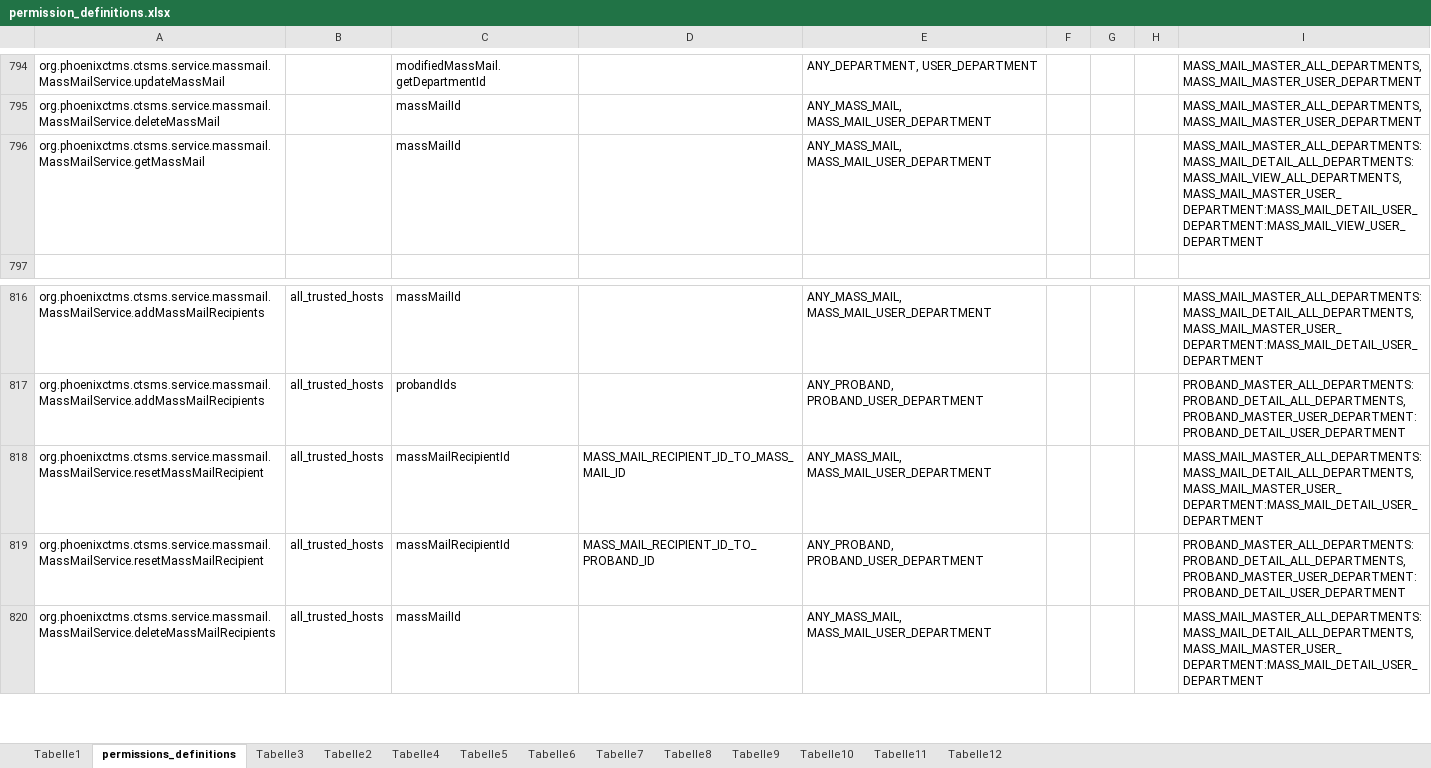
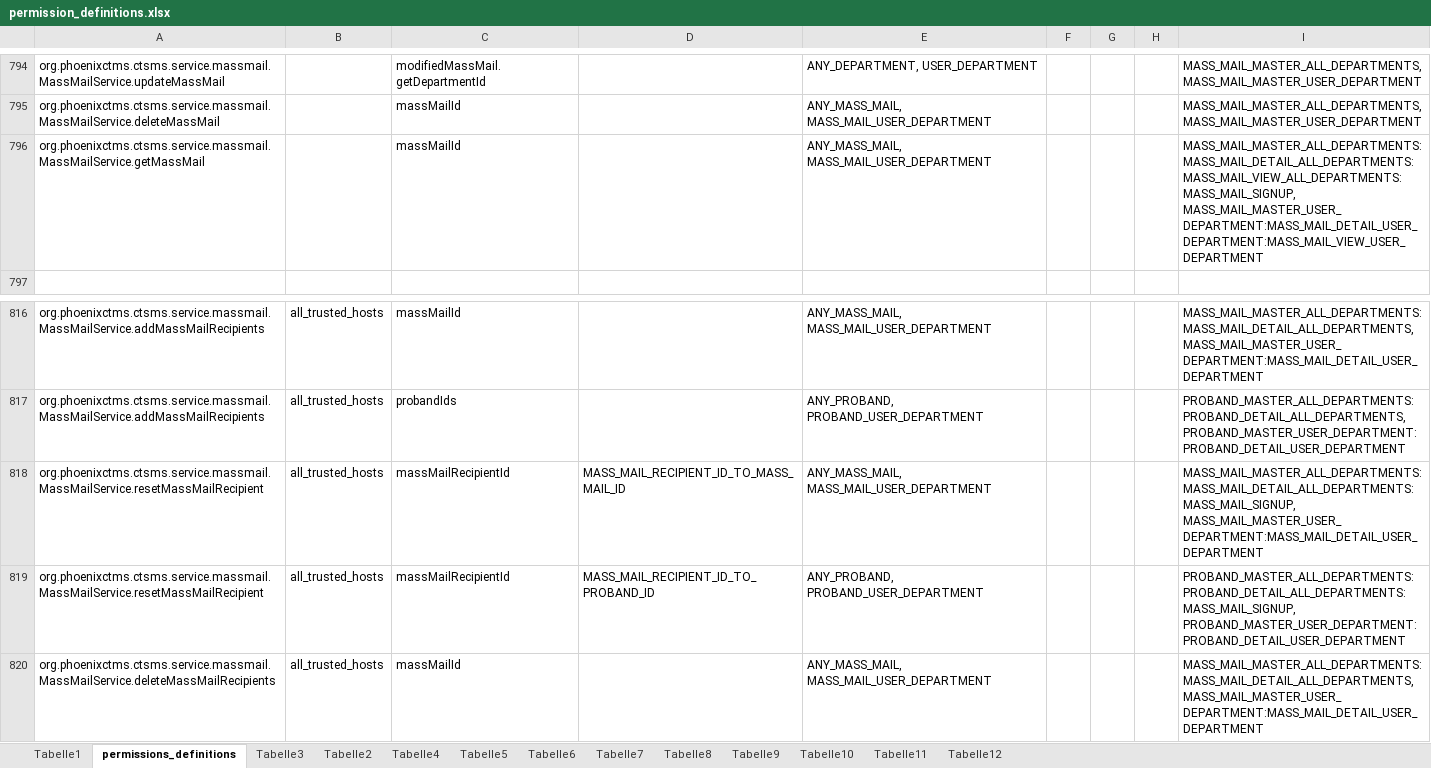
Before and after one commit to rkrenn/master-data, an Excel workbook: permission_definitions.xlsx, sheet permissions_definitions, drawn as a sheet; only a part is shown, gaps mark what is left out; values as stored, in another font and other column widths than the file's, no borders; the diff names each change by its address in the sheet, - before the commit and + after, or states it on an @@ line.

Commit message:
mass mail method permissions for signup role

```diff
--- a/permission_definitions.xlsx (sheet permissions_definitions)
+++ b/permission_definitions.xlsx (sheet permissions_definitions)
-I796: MASS_MAIL_MASTER_ALL_DEPARTMENTS:MASS_MAIL_DETAIL_ALL_DEPARTMENTS:MASS_MAIL_VIEW_ALL_DEPARTMENTS, MASS_MAIL_MASTER_USER_DEPARTMENT:MASS_MAIL_DETAIL_USER_DEPARTMENT:MASS_MAIL_VIEW_USER_DEPARTMENT
+I796: MASS_MAIL_MASTER_ALL_DEPARTMENTS:MASS_MAIL_DETAIL_ALL_DEPARTMENTS:MASS_MAIL_VIEW_ALL_DEPARTMENTS:MASS_MAIL_SIGNUP, MASS_MAIL_MASTER_USER_DEPARTMENT:MASS_MAIL_DETAIL_USER_DEPARTMENT:MASS_MAIL_VIEW_USER_DEPARTMENT
-I818: MASS_MAIL_MASTER_ALL_DEPARTMENTS:MASS_MAIL_DETAIL_ALL_DEPARTMENTS, MASS_MAIL_MASTER_USER_DEPARTMENT:MASS_MAIL_DETAIL_USER_DEPARTMENT
+I818: MASS_MAIL_MASTER_ALL_DEPARTMENTS:MASS_MAIL_DETAIL_ALL_DEPARTMENTS:MASS_MAIL_SIGNUP, MASS_MAIL_MASTER_USER_DEPARTMENT:MASS_MAIL_DETAIL_USER_DEPARTMENT
-I819: PROBAND_MASTER_ALL_DEPARTMENTS:PROBAND_DETAIL_ALL_DEPARTMENTS, PROBAND_MASTER_USER_DEPARTMENT:PROBAND_DETAIL_USER_DEPARTMENT
+I819: PROBAND_MASTER_ALL_DEPARTMENTS:PROBAND_DETAIL_ALL_DEPARTMENTS:MASS_MAIL_SIGNUP, PROBAND_MASTER_USER_DEPARTMENT:PROBAND_DETAIL_USER_DEPARTMENT
```
Also changed, not shown: 1 other file.
